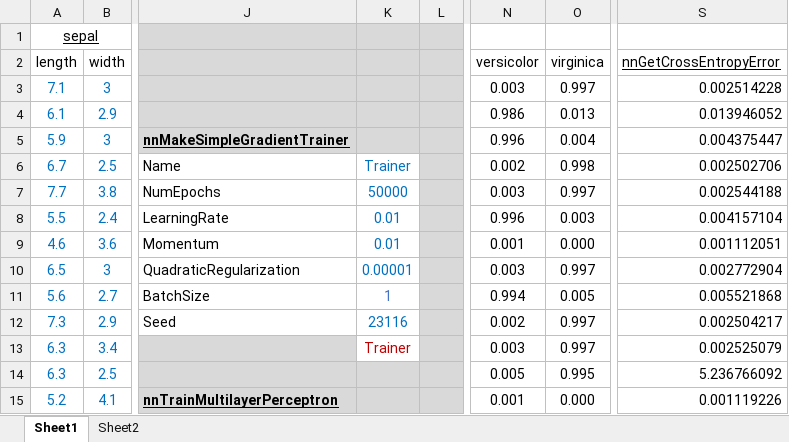
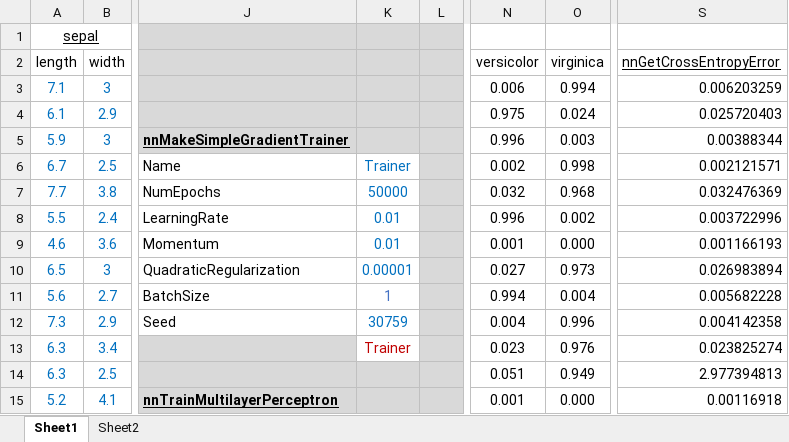
Before and after one commit to ikhramts/NNX, an Excel workbook: Samples/Iris-flower-data-set.xlsx, sheet Sheet1, drawn as a sheet; only a part is shown, gaps mark what is left out; values as stored, in another font and other column widths than the file's, no borders; the diff covers the shown part only; the diff names each change by its address in the sheet, - before the commit and + after, or states it on an @@ line.

```diff
--- a/Samples/Iris-flower-data-set.xlsx (sheet Sheet1)
+++ b/Samples/Iris-flower-data-set.xlsx (sheet Sheet1)
-N3: 0.003
+N3: 0.006
-O3: 0.997
+O3: 0.994
-S3: 0.002514228
+S3: 0.006203259
-N4: 0.986
+N4: 0.975
-O4: 0.013
+O4: 0.024
-S4: 0.013946052
+S4: 0.025720403
-O5: 0.004
+O5: 0.003
-S5: 0.004375447
+S5: 0.00388344
-S6: 0.002502706
+S6: 0.002121571
-N7: 0.003
+N7: 0.032
-O7: 0.997
+O7: 0.968
-S7: 0.002544188
+S7: 0.032476369
-O8: 0.003
+O8: 0.002
-S8: 0.004157104
+S8: 0.003722996
-S9: 0.001112051
+S9: 0.001166193
-N10: 0.003
+N10: 0.027
-O10: 0.997
+O10: 0.973
-S10: 0.002772904
+S10: 0.026983894
-O11: 0.005
+O11: 0.004
-S11: 0.005521868
+S11: 0.005682228
-K12: 23116
+K12: 30759
-N12: 0.002
+N12: 0.004
-O12: 0.997
+O12: 0.996
-S12: 0.002504217
+S12: 0.004142358
-N13: 0.003
+N13: 0.023
-O13: 0.997
+O13: 0.976
-S13: 0.002525079
+S13: 0.023825274
-N14: 0.005
+N14: 0.051
-O14: 0.995
+O14: 0.949
-S14: 5.236766092
+S14: 2.977394813
-S15: 0.001119226
+S15: 0.00116918
```
Also changed, not shown: 291 edited cells elsewhere in this sheet, sheet Sheet2, 4 other files.
